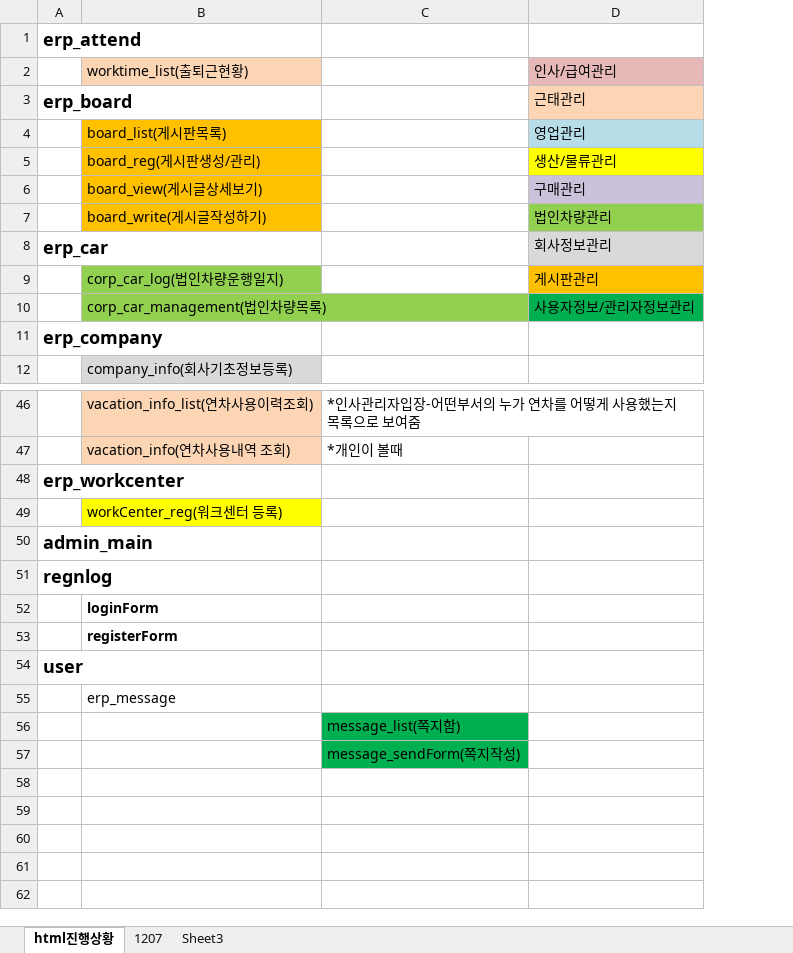
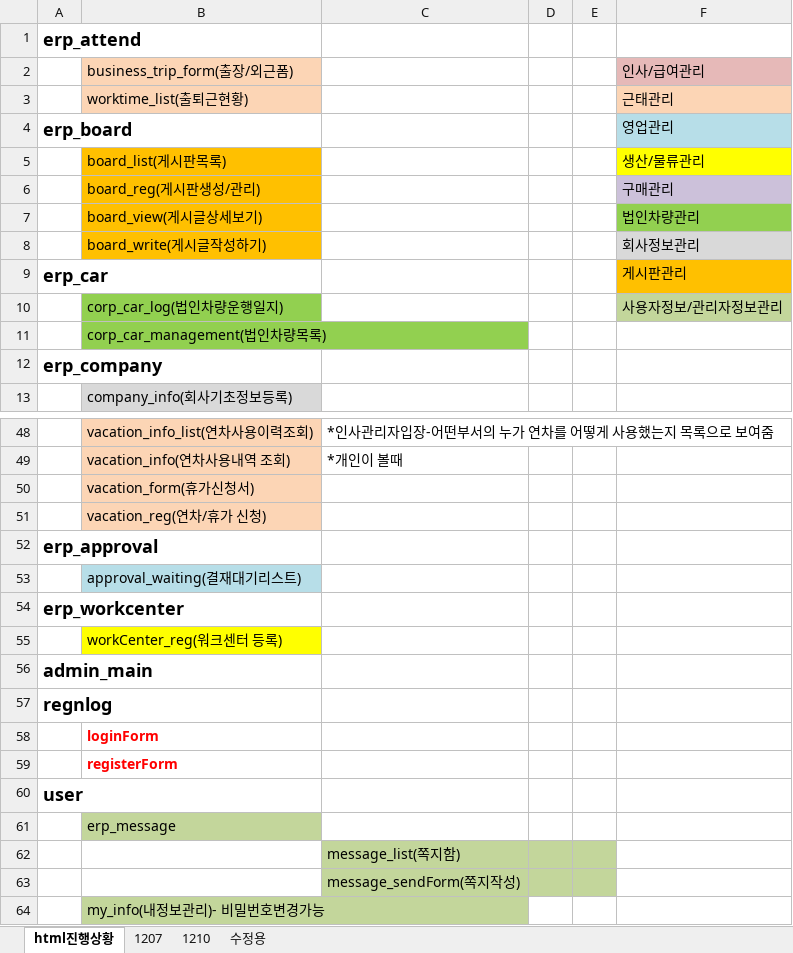
Before and after one commit to TaeJooLim/portfolio, an Excel workbook: discussion/정리용.xlsx, sheet html진행상황, drawn as a sheet; only a part is shown, gaps mark what is left out; values as stored, in another font and other column widths than the file's, no borders; removed rows and columns are numbered as before the commit, all else as after; the diff covers the shown part only; the diff names each change by its address in the sheet, - before the commit and + after, or states it on an @@ line.

```diff
--- a/discussion/정리용.xlsx (sheet html진행상황)
+++ b/discussion/정리용.xlsx (sheet html진행상황)
-sheet tab: Sheet3
+sheet tab: 1210
+sheet tab: 수정용
+column D, empty
+column E, empty
-B2: worktime_list(출퇴근현황)
+B2: business_trip_form(출장/외근폼)
+row 3:  | worktime_list(출퇴근현황) |  |  |  | 근태관리
-F4: 근태관리
+F4: 영업관리
-F4 fill: #FCD5B5
+F4 fill: #B7DEE8
-row 4:  | board_list(게시판목록) |  | 영업관리
-B5: board_reg(게시판생성/관리)
+B5: board_list(게시판목록)
-B6: board_view(게시글상세보기)
+B6: board_reg(게시판생성/관리)
-B7: board_write(게시글작성하기)
+B7: board_view(게시글상세보기)
+row 8:  | board_write(게시글작성하기) |  |  |  | 회사정보관리
-F9: 회사정보관리
+F9: 게시판관리
-F9 fill: #D9D9D9
+F9 fill: #FFC000
-row 9:  | corp_car_log(법인차량운행일지) |  | 게시판관리
-B10: corp_car_management(법인차량목록)
+B10: corp_car_log(법인차량운행일지)
-F10 fill: #00B050
+F10 fill: #C3D69B
+row 11:  | corp_car_management(법인차량목록)
+row 50:  | vacation_form(휴가신청서)
+row 51:  | vacation_reg(연차/휴가 신청)
+row 52: erp_approval
+row 53:  | approval_waiting(결재대기리스트)
-B58:B59 text colour: black
+B58:B59 text colour: #FF0000
-B61 fill: none
+B61 fill: #C3D69B
-C62:C63 fill: #00B050
+C62:C63 fill: #C3D69B
+row 64:  | my_info(내정보관리)- 비밀번호변경가능
```
Also changed, not shown: 1 added row, 3 edited cells and cell formats elsewhere in this sheet, sheet 1210, charts or pictures.
